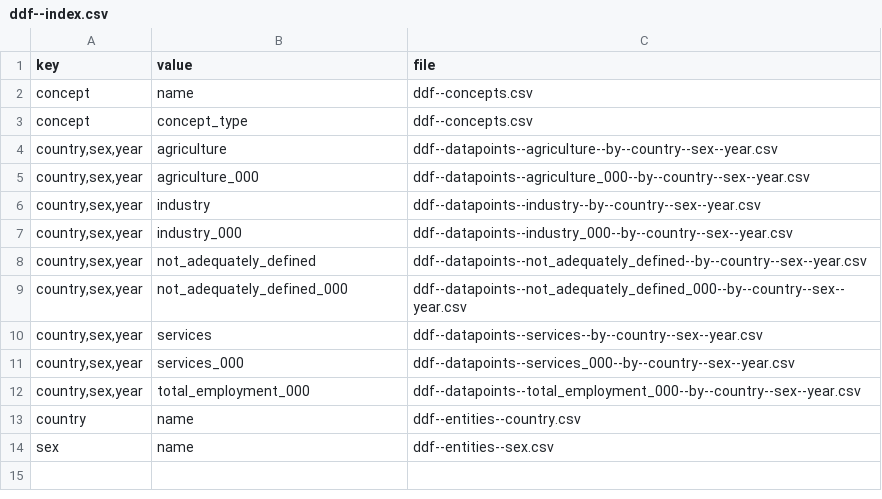
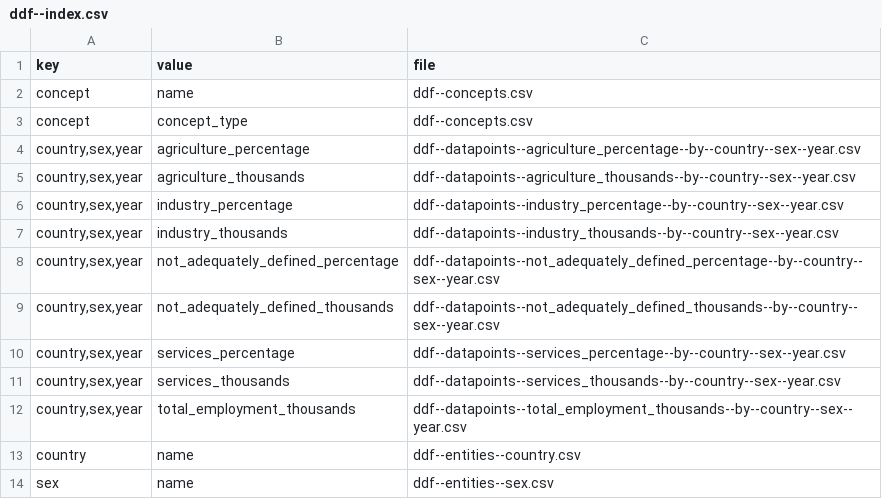
Before and after one commit to semio/ddf--ilo--kilm_employment_sector, a CSV file: ddf--index.csv, drawn as a sheet.

```diff
--- a/ddf--index.csv
+++ b/ddf--index.csv
@@ -3,11 +3,11 @@ concept,name,ddf--concepts.csv
 concept,concept_type,ddf--concepts.csv
-"country,sex,year",agriculture,ddf--datapoints--agriculture--by--country--sex--year.csv
-"country,sex,year",agriculture_000,ddf--datapoints--agriculture_000--by--country--sex--year.csv
-"country,sex,year",industry,ddf--datapoints--industry--by--country--sex--year.csv
-"country,sex,year",industry_000,ddf--datapoints--industry_000--by--country--sex--year.csv
-"country,sex,year",not_adequately_defined,ddf--datapoints--not_adequately_defined--by--country--sex--year.csv
-"country,sex,year",not_adequately_defined_000,ddf--datapoints--not_adequately_defined_000--by--country--sex--year.csv
-"country,sex,year",services,ddf--datapoints--services--by--country--sex--year.csv
-"country,sex,year",services_000,ddf--datapoints--services_000--by--country--sex--year.csv
-"country,sex,year",total_employment_000,ddf--datapoints--total_employment_000--by--country--sex--year.csv
+"country,sex,year",agriculture_percentage,ddf--datapoints--agriculture_percentage--by--country--sex--year.csv
+"country,sex,year",agriculture_thousands,ddf--datapoints--agriculture_thousands--by--country--sex--year.csv
+"country,sex,year",industry_percentage,ddf--datapoints--industry_percentage--by--country--sex--year.csv
+"country,sex,year",industry_thousands,ddf--datapoints--industry_thousands--by--country--sex--year.csv
+"country,sex,year",not_adequately_defined_percentage,ddf--datapoints--not_adequately_defined_percentage--by--country--sex--year.csv
+"country,sex,year",not_adequately_defined_thousands,ddf--datapoints--not_adequately_defined_thousands--by--country--sex--year.csv
+"country,sex,year",services_percentage,ddf--datapoints--services_percentage--by--country--sex--year.csv
+"country,sex,year",services_thousands,ddf--datapoints--services_thousands--by--country--sex--year.csv
+"country,sex,year",total_employment_thousands,ddf--datapoints--total_employment_thousands--by--country--sex--year.csv
 country,name,ddf--entities--country.csv
```
Also changed, not shown: ddf--concepts.csv, ddf--datapoints--agriculture_percentage--by--country--sex--year.csv, 15 other files.
